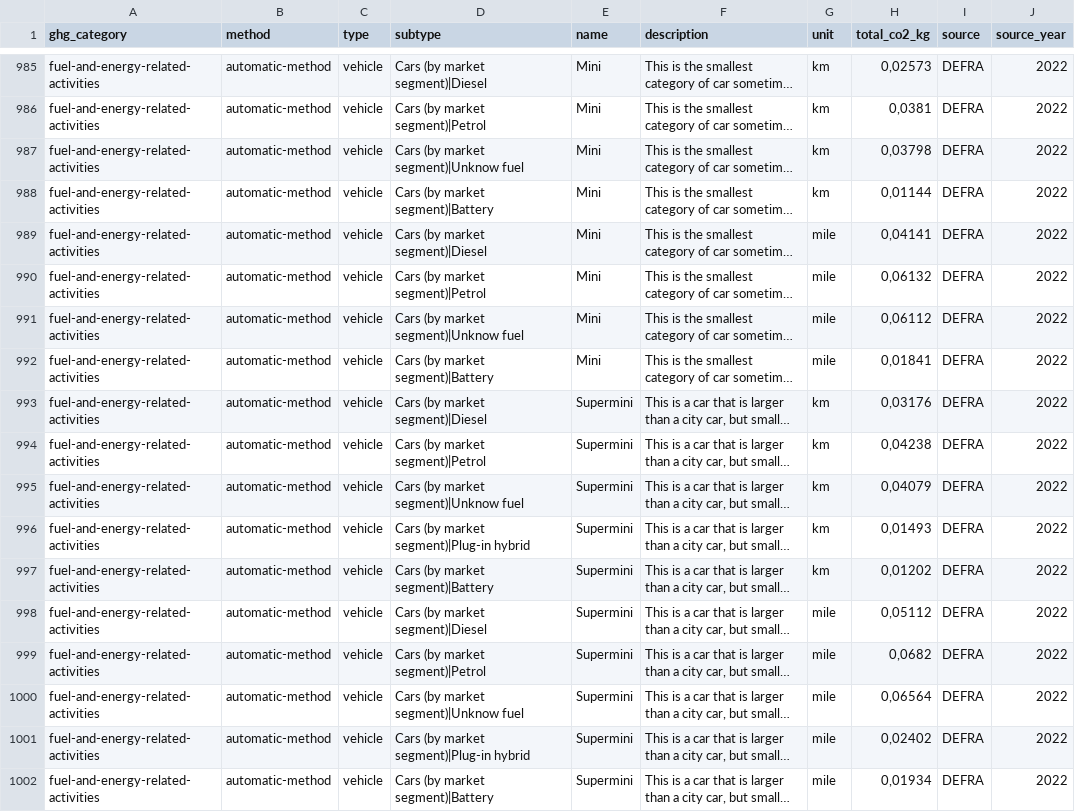
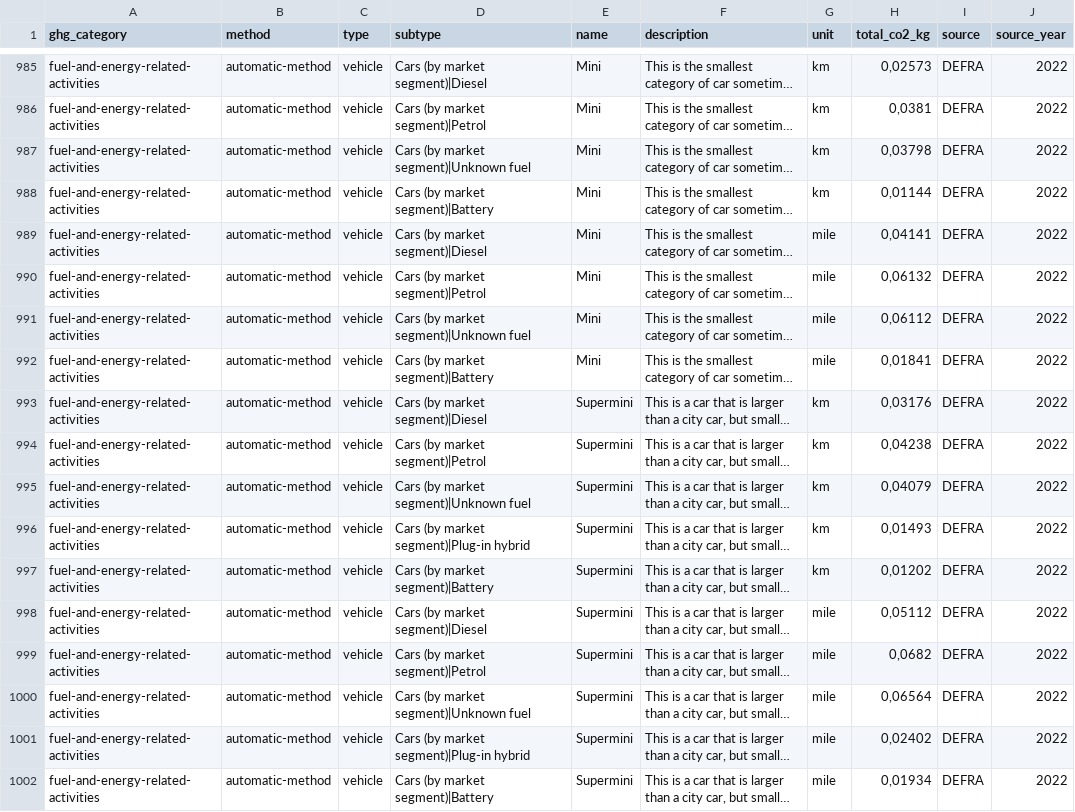
Before and after one commit to fingreen-ai/greenlang, a CSV file: datasets/ghg/scope_3/fuel_and_energy_related_activities.csv, drawn as a sheet; only a part is shown, gaps mark what is left out; long unchanged cells end in …; the diff covers the shown part only; the diff names each change by its address in the sheet, - before the commit and + after, or states it on an @@ line.

Commit message:
Clean vehicle data

```diff
--- a/datasets/ghg/scope_3/fuel_and_energy_related_activities.csv
+++ b/datasets/ghg/scope_3/fuel_and_energy_related_activities.csv
-D987 (subtype): Cars (by market segment)|Unknow fuel
+D987 (subtype): Cars (by market segment)|Unknown fuel
-D991 (subtype): Cars (by market segment)|Unknow fuel
+D991 (subtype): Cars (by market segment)|Unknown fuel
-D995 (subtype): Cars (by market segment)|Unknow fuel
+D995 (subtype): Cars (by market segment)|Unknown fuel
-D1000 (subtype): Cars (by market segment)|Unknow fuel
+D1000 (subtype): Cars (by market segment)|Unknown fuel
```
Also changed, not shown: 32 edited cells elsewhere in this file, datasets/ghg/scope_3/business_travels.csv, datasets/ghg/scope_3/employee_commuting.csv, 1 other file.
